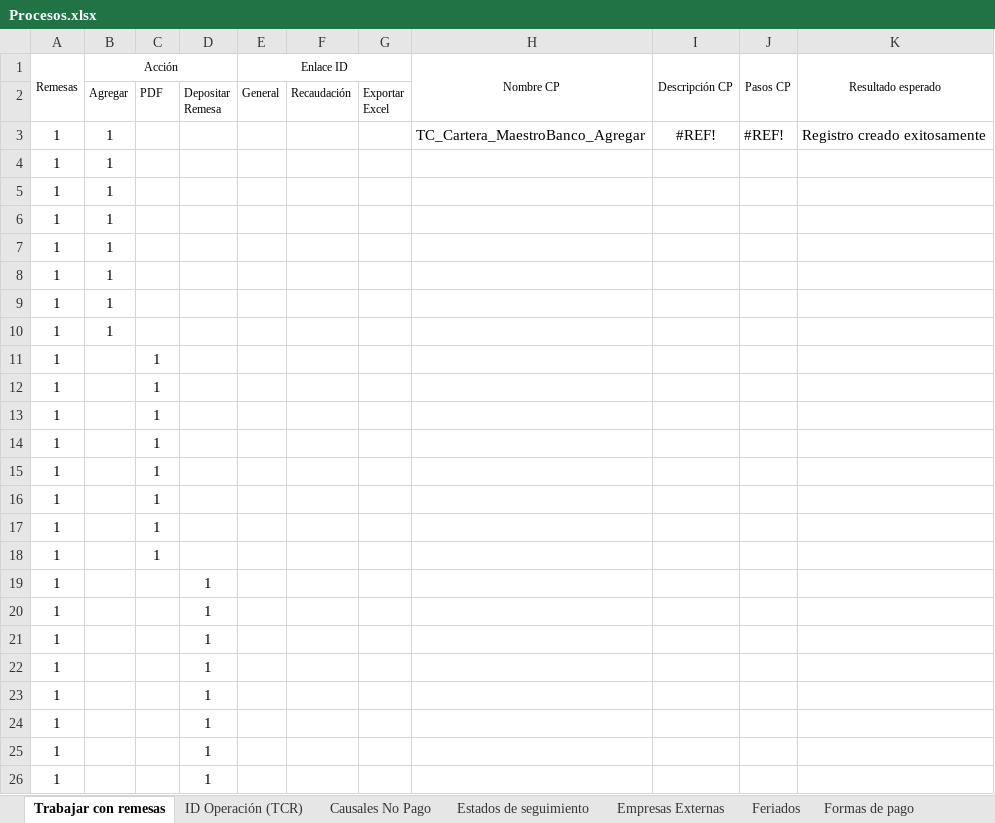
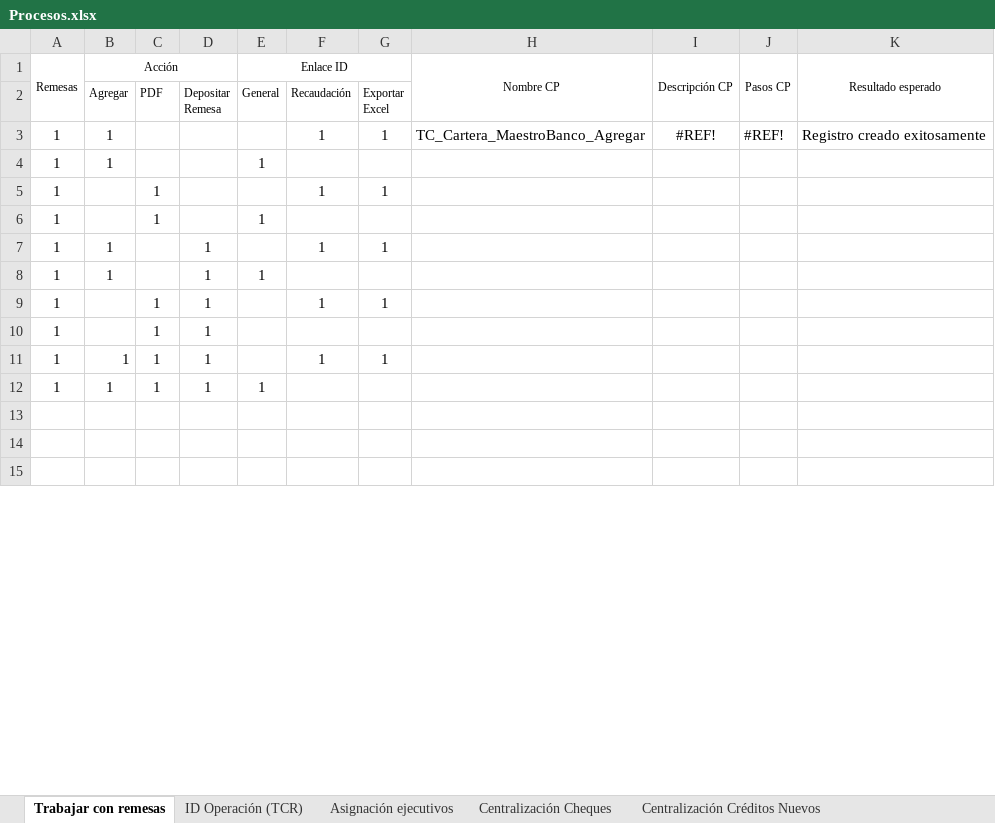
Before and after one commit to mvilches2508/Global-Testing, an Excel workbook: Procesos.xlsx, sheet Trabajar con remesas, drawn as a sheet; only a part is shown; values as stored, in another font and other column widths than the file's, no borders; removed rows and columns are numbered as before the commit, all else as after; the diff covers the shown part only; the diff names each change by its address in the sheet, - before the commit and + after, or states it on an @@ line.

```diff
--- a/Procesos.xlsx (sheet Trabajar con remesas)
+++ b/Procesos.xlsx (sheet Trabajar con remesas)
-sheet tab: Causales No Pago
+sheet tab: Asignación ejecutivos
-sheet tab: Estados de seguimiento
+sheet tab: Centralización Cheques
-sheet tab: Empresas Externas
+sheet tab: Centralización Créditos Nuevos
-F3: (empty)
+F3: 1
-G3: (empty)
+G3: 1
-E4 (Enlace ID): (empty)
+E4 (Enlace ID): 1
-row 5: 1 | 1
-row 6: 1 | 1
-row 7: 1 | 1
-row 8: 1 | 1
-row 9: 1 | 1
-row 10: 1 | 1
-F5: (empty)
+F5: 1
-G5: (empty)
+G5: 1
-E6 (Enlace ID): (empty)
+E6 (Enlace ID): 1
-row 13: 1 |  | 1
-row 14: 1 |  | 1
-row 15: 1 |  | 1
-row 16: 1 |  | 1
-row 17: 1 |  | 1
-row 18: 1 |  | 1
-B7:B8 (Acción): (empty)
+B7:B8 (Acción): 1
-F7: (empty)
+F7: 1
-G7: (empty)
+G7: 1
-E8 (Enlace ID): (empty)
+E8 (Enlace ID): 1
-C9:C12: (empty)
+C9:C12: 1
-F9: (empty)
+F9: 1
-G9: (empty)
+G9: 1
-B11:B12 (Acción): (empty)
+B11:B12 (Acción): 1
-F11: (empty)
+F11: 1
-G11: (empty)
+G11: 1
-E12 (Enlace ID): (empty)
+E12 (Enlace ID): 1
-row 13: 1 |  |  | 1
+row 13: (empty)
-row 14: 1 |  |  | 1
+row 14: (empty)
+row 15: (empty)
```
Also changed, not shown: 11 added rows elsewhere in this sheet, sheet ID Operación (TCR), other sheet tabs, formulas that keep their value, 1 other file.
